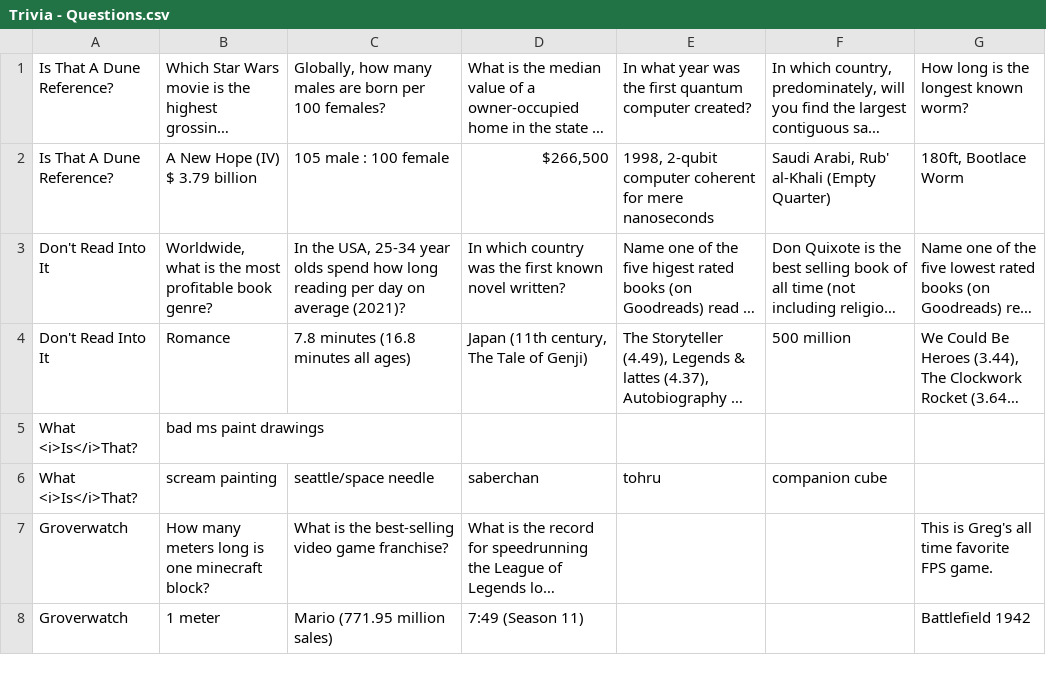
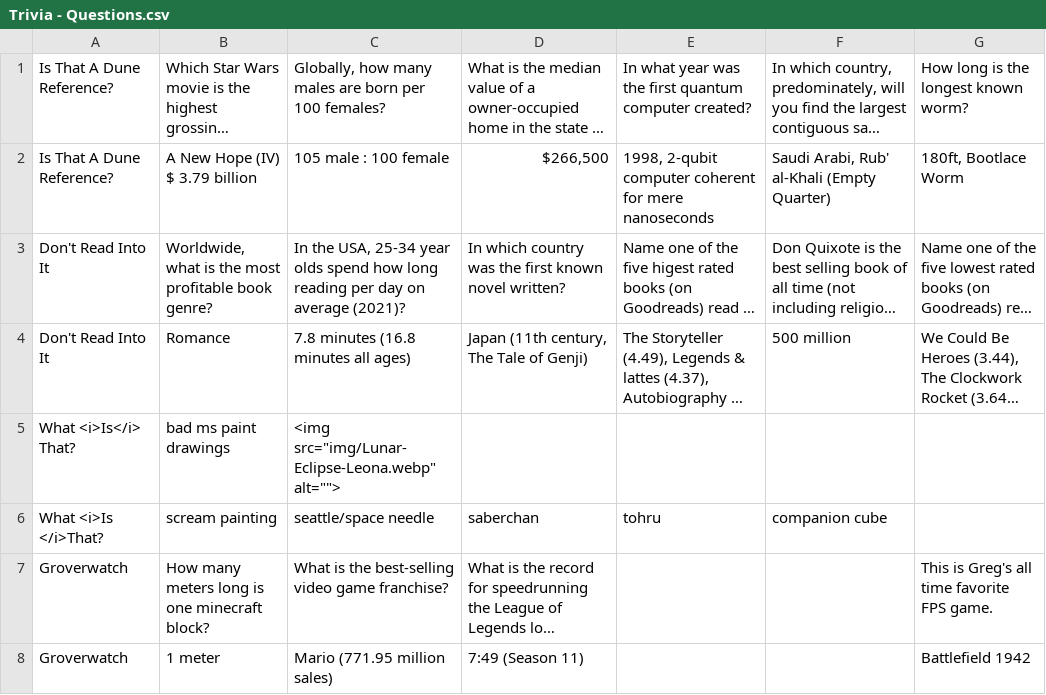
Before and after one commit to gregoryls/trivia-game, a CSV file: questions/Trivia - Questions.csv, drawn as a sheet; only a part is shown; long unchanged cells end in …; the diff names each change by its address in the sheet, - before the commit and + after, or states it on an @@ line.

```diff
--- a/questions/Trivia - Questions.csv
+++ b/questions/Trivia - Questions.csv
-A5: What <i>Is</i>That?
+A5: What <i>Is</i> That?
-C5: (empty)
+C5: <img src="img/Lunar-Eclipse-Leona.webp" alt="">
-A6: What <i>Is</i>That?
+A6: What <i>Is </i>That?
```
Also changed, not shown: 3 other files.
